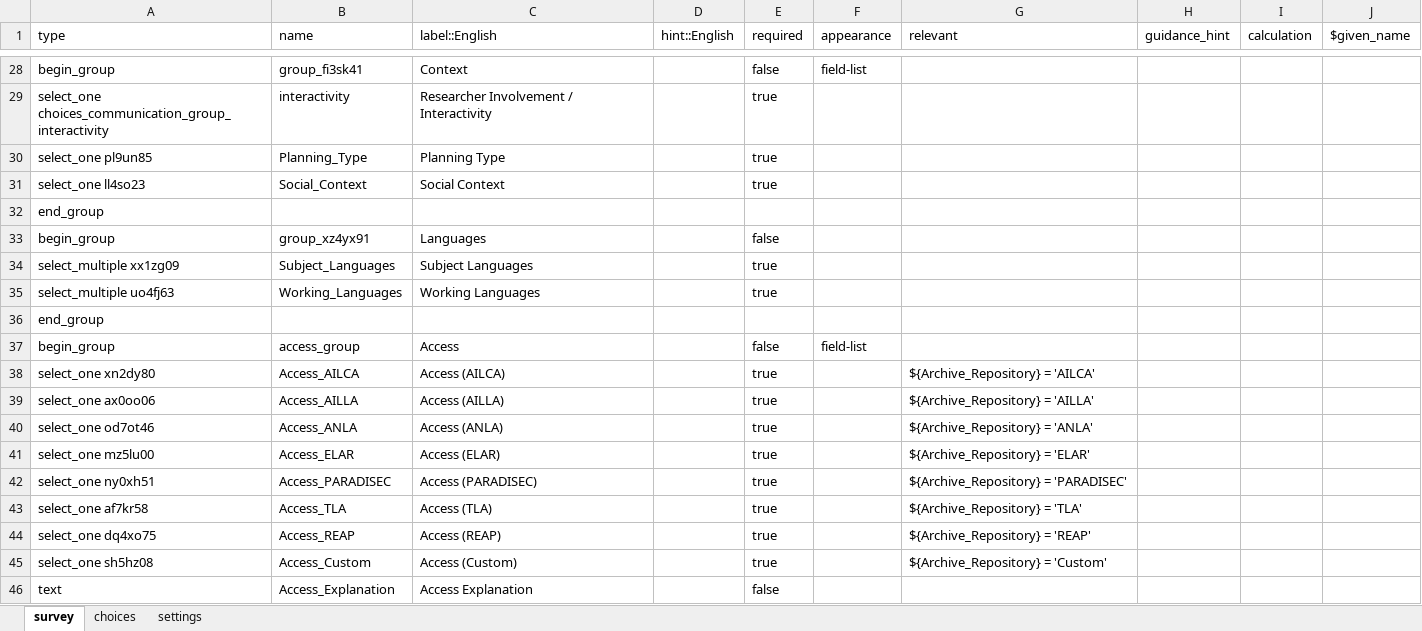
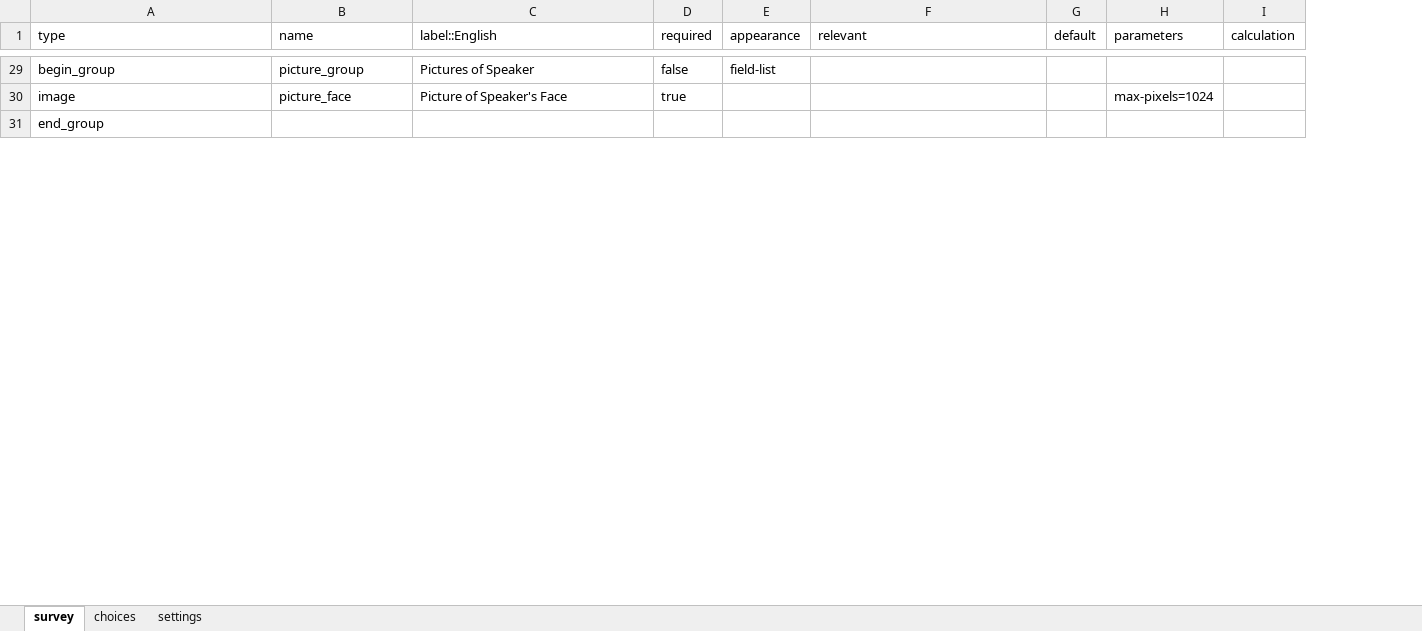
Before and after one commit to rgriscom/Open-Data-Kit-Linguistic-Metadata-Method, an Excel workbook: Forms/Multiple Choice Forms/Participant Metadata (Multiple Choice).xlsx, sheet survey, drawn as a sheet; only a part is shown, gaps mark what is left out; values as stored, in another font and other column widths than the file's, no borders; removed rows and columns are numbered as before the commit, all else as after; the diff covers the shown part only; the diff names each change by its address in the sheet, - before the commit and + after, or states it on an @@ line.

```diff
--- a/Forms/Multiple Choice Forms/Participant Metadata (Multiple Choice).xlsx (sheet survey)
+++ b/Forms/Multiple Choice Forms/Participant Metadata (Multiple Choice).xlsx (sheet survey)
-column D (hint::English), empty
-column H (guidance_hint), empty
+column G (default), empty
+column H (parameters), empty
-column J ($given_name), empty
-B29 (name): group_fi3sk41
+B29 (name): picture_group
-C29 (label::English): Context
+C29 (label::English): Pictures of Speaker
-row 29: select_one choices_communication_group_interactivity | interactivity | Researcher Involvement / Interactivity |  | true
-row 30: select_one pl9un85 | Planning_Type | Planning Type |  | true
-row 31: select_one ll4so23 | Social_Context | Social Context |  | true
+row 30: image | picture_face | Picture of Speaker's Face | true |  |  |  | max-pixels=1024
-row 33: begin_group | group_xz4yx91 | Languages |  | false
-row 34: select_multiple xx1zg09 | Subject_Languages | Subject Languages |  | true
-row 35: select_multiple uo4fj63 | Working_Languages | Working Languages |  | true
-row 36: end_group
-row 37: begin_group | access_group | Access |  | false | field-list
-row 38: select_one xn2dy80 | Access_AILCA | Access (AILCA) |  | true |  | ${Archive_Repository} = 'AILCA'
-row 39: select_one ax0oo06 | Access_AILLA | Access (AILLA) |  | true |  | ${Archive_Repository} = 'AILLA'
-row 40: select_one od7ot46 | Access_ANLA | Access (ANLA) |  | true |  | ${Archive_Repository} = 'ANLA'
-row 41: select_one mz5lu00 | Access_ELAR | Access (ELAR) |  | true |  | ${Archive_Repository} = 'ELAR'
-row 42: select_one ny0xh51 | Access_PARADISEC | Access (PARADISEC) |  | true |  | ${Archive_Repository} = 'PARADISEC'
-row 43: select_one af7kr58 | Access_TLA | Access (TLA) |  | true |  | ${Archive_Repository} = 'TLA'
-row 44: select_one dq4xo75 | Access_REAP | Access (REAP) |  | true |  | ${Archive_Repository} = 'REAP'
-row 45: select_one sh5hz08 | Access_Custom | Access (Custom) |  | true |  | ${Archive_Repository} = 'Custom'
-row 46: text | Access_Explanation | Access Explanation |  | false
```
Also changed, not shown: 17 added rows, 46 removed rows and 10 edited cells elsewhere in this sheet, sheet choices, sheet settings, Forms/Multiple Choice Forms/Session Metadata (Multiple Choice).xlsx.
